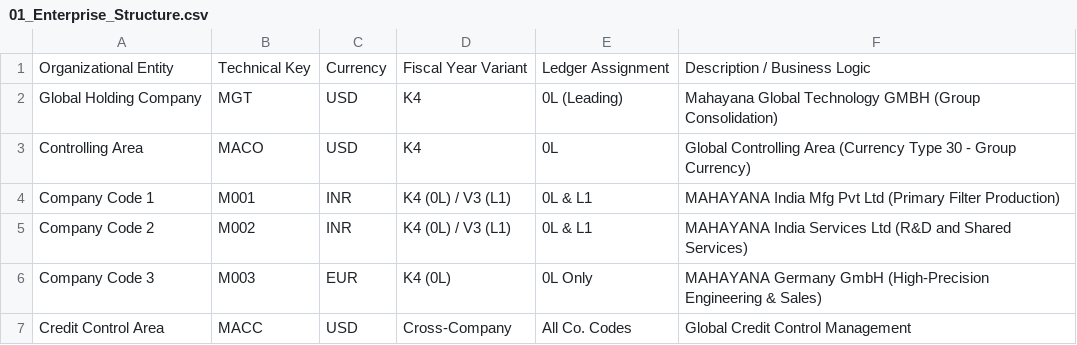
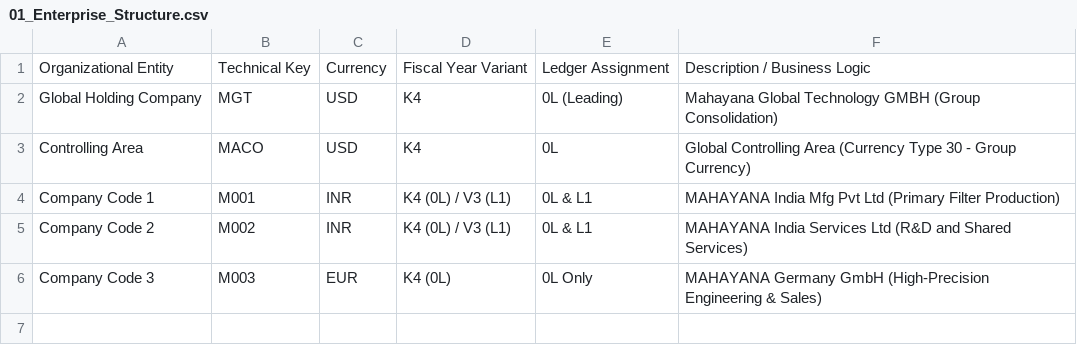
Before and after one commit to BhoomikaKannughatta/sap-s4hana-finance-blueprint, a CSV file: 01_Enterprise_Structure.csv, drawn as a sheet.

Commit message:
Remove Credit Control Area row from CSV

```diff
--- a/01_Enterprise_Structure.csv
+++ b/01_Enterprise_Structure.csv
@@ -6,2 +6 @@ Company Code 2,M002,INR,K4 (0L) / V3 (L1),0L & L1,MAHAYANA India Services Ltd (R
 Company Code 3,M003,EUR,K4 (0L),0L Only,MAHAYANA Germany GmbH (High-Precision Engineering & Sales)
-Credit Control Area,MACC,USD,Cross-Company,All Co. Codes,Global Credit Control Management
```
